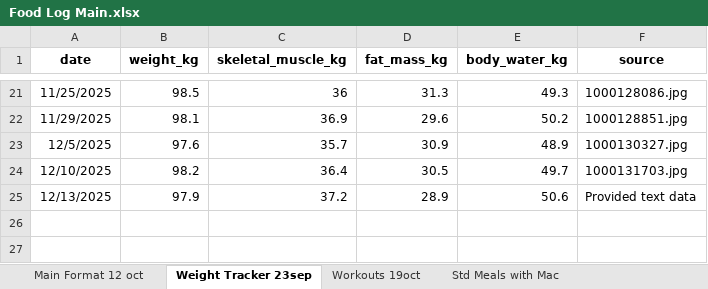
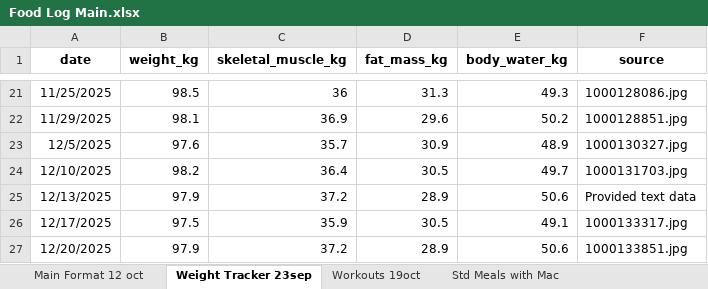
Before and after one commit to thestresspill/health_tracker, an Excel workbook: Food Log Main.xlsx, sheet Weight Tracker 23sep, drawn as a sheet; only a part is shown, gaps mark what is left out; values as stored, in another font and other column widths than the file's, no borders; the diff names each change by its address in the sheet, - before the commit and + after, or states it on an @@ line.

```diff
--- a/Food Log Main.xlsx (sheet Weight Tracker 23sep)
+++ b/Food Log Main.xlsx (sheet Weight Tracker 23sep)
+row 26: 12/17/2025 | 97.5 | 35.9 | 30.5 | 49.1 | 1000133317.jpg
+row 27: 12/20/2025 | 97.9 | 37.2 | 28.9 | 50.6 | 1000133851.jpg
```
Also changed, not shown: sheet Main Format 12 oct, sheet Workouts 19oct.
